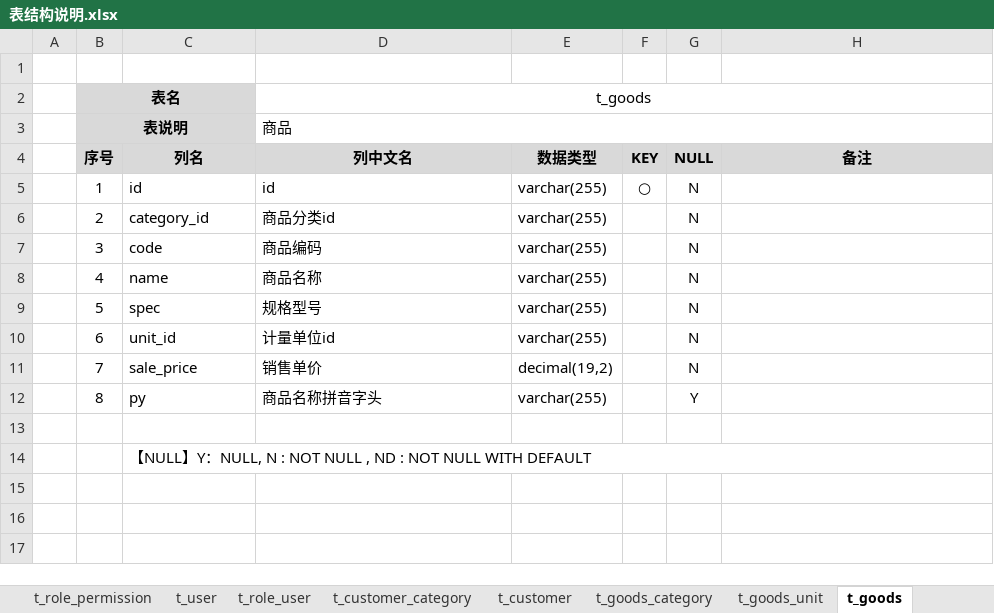
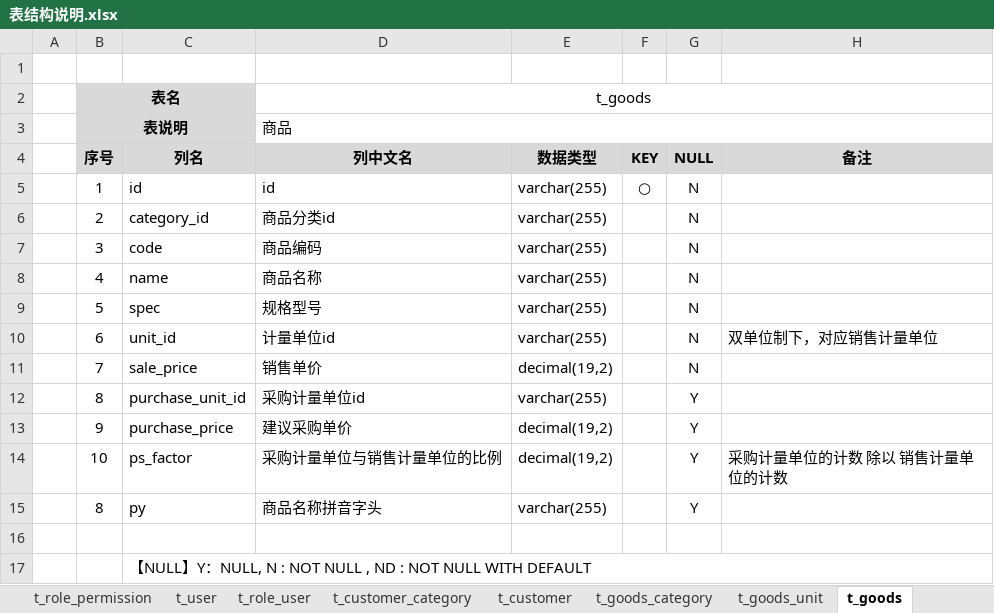
Before and after one commit to dongxf/PSI, an Excel workbook: doc/02 表结构/表结构说明.xlsx, sheet t_goods, drawn as a sheet; values as stored, in another font and other column widths than the file's, no borders; the diff names each change by its address in the sheet, - before the commit and + after, or states it on an @@ line.

Commit message:
http://git.oschina.net/crm8000/PSI/issues/9

```diff
--- a/doc/02 表结构/表结构说明.xlsx (sheet t_goods)
+++ b/doc/02 表结构/表结构说明.xlsx (sheet t_goods)
-H10 (备注): (empty)
+H10 (备注): 双单位制下，对应销售计量单位
+row 12:  | 8 | purchase_unit_id | 采购计量单位id | varchar(255) |  | Y
+row 13:  | 9 | purchase_price | 建议采购单价 | decimal(19,2) |  | Y
+row 14:  | 10 | ps_factor | 采购计量单位与销售计量单位的比例 | decimal(19,2) |  | Y | 采购计量单位的计数 除以 销售计量单位的计数
```
